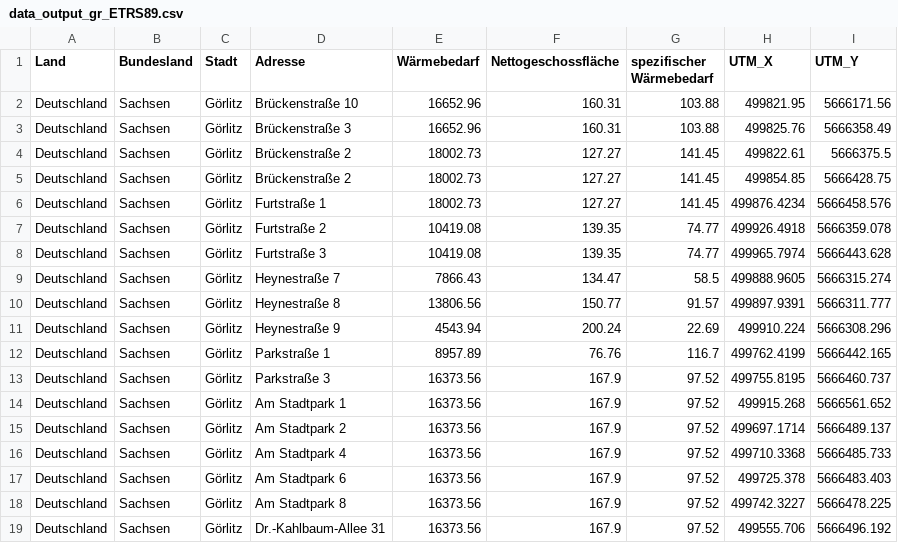
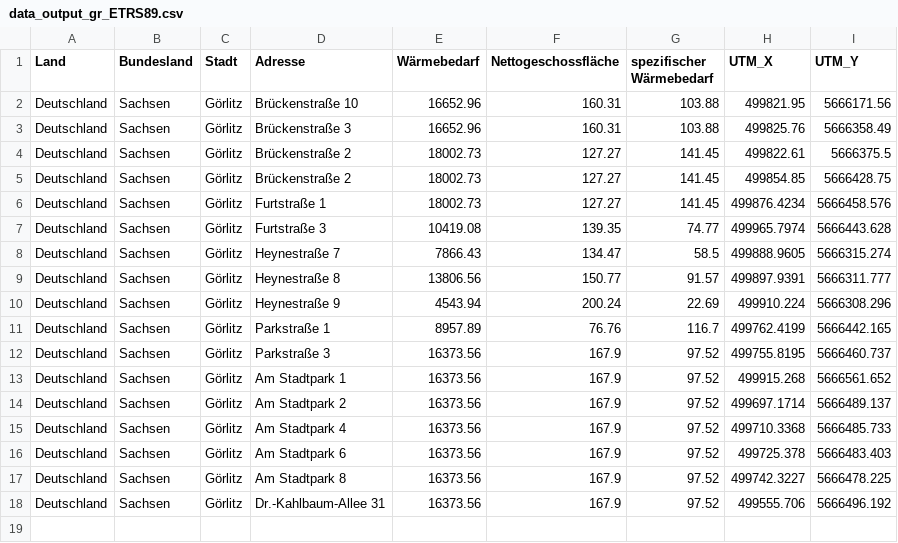
Before and after one commit to mherling/DistrictHeatSim, a CSV file: geocoding/data_output_gr_ETRS89.csv, drawn as a sheet.

Commit message:
major upgrades in gis data net creation

```diff
--- a/geocoding/data_output_gr_ETRS89.csv
+++ b/geocoding/data_output_gr_ETRS89.csv
@@ -6,3 +6,2 @@ Deutschland;Sachsen;Görlitz;Brückenstraße 2;18002.73;127.27;141.45;499854.85;
 Deutschland;Sachsen;Görlitz;Furtstraße 1;18002.73;127.27;141.45;499876.4234;5666458.576
-Deutschland;Sachsen;Görlitz;Furtstraße 2;10419.08;139.35;74.77;499926.4918;5666359.078
 Deutschland;Sachsen;Görlitz;Furtstraße 3;10419.08;139.35;74.77;499965.7974;5666443.628
```
Also changed, not shown: 11 other files.
